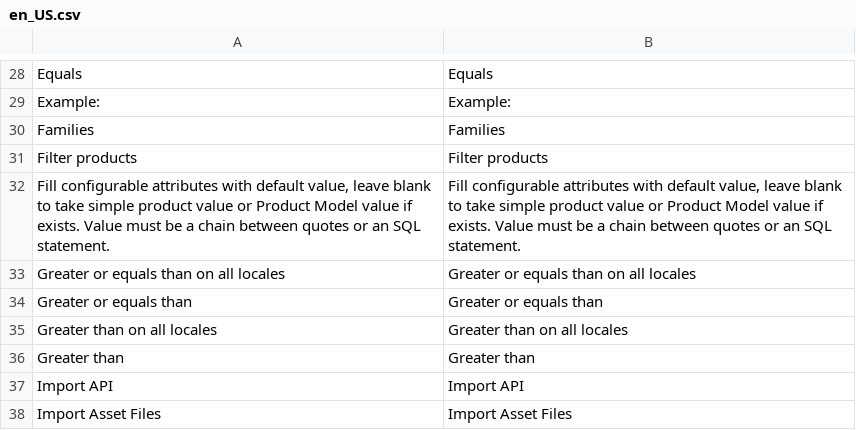
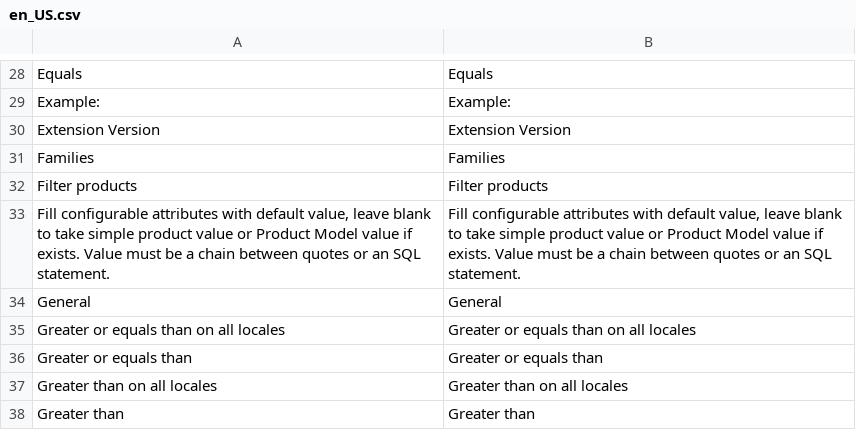
Before and after one commit to topherchristie/PIMGento-2-API, a CSV file: i18n/en_US.csv, drawn as a sheet; only a part is shown, gaps mark what is left out; the shorter side is filled out with more unchanged rows; the diff names each change by its address in the sheet, - before the commit and + after, or states it on an @@ line.

```diff
--- a/i18n/en_US.csv
+++ b/i18n/en_US.csv
+row 30: Extension Version | Extension Version
+row 34: General | General
```
Also changed, not shown: i18n/de_DE.csv, i18n/fr_FR.csv, 1 other file.
